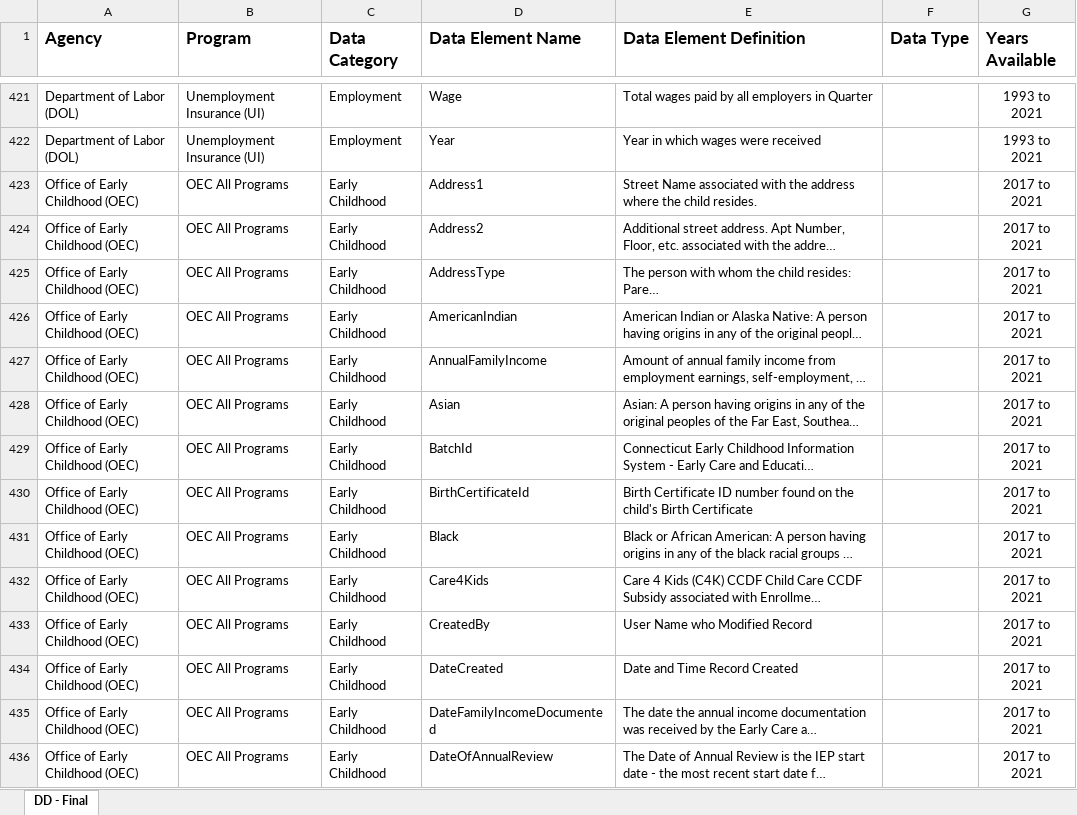
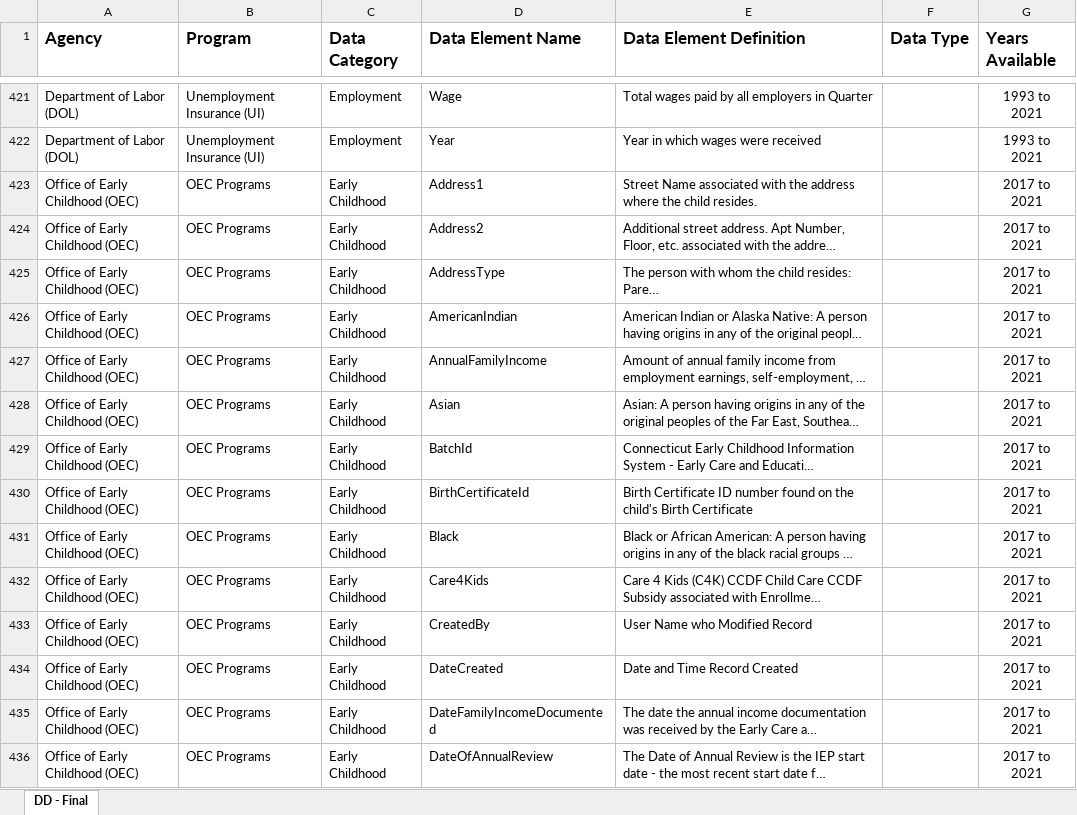
Before and after one commit to P20-WIN/Data-Dictionaries, an Excel workbook: P20 WIN Data Dictionary/P20WIN_Data_Dictionary.xlsx, sheet DD - Final, drawn as a sheet; only a part is shown, gaps mark what is left out; long unchanged cells end in …; values as stored, in another font and other column widths than the file's, no borders; the diff covers the shown part only; the diff names each change by its address in the sheet, - before the commit and + after, or states it on an @@ line.

```diff
--- a/P20 WIN Data Dictionary/P20WIN_Data_Dictionary.xlsx (sheet DD - Final)
+++ b/P20 WIN Data Dictionary/P20WIN_Data_Dictionary.xlsx (sheet DD - Final)
-B423:B436 (Program): OEC All Programs
+B423:B436 (Program): OEC Programs
```
Also changed, not shown: 773 edited cells elsewhere in this sheet, 2 other files.
